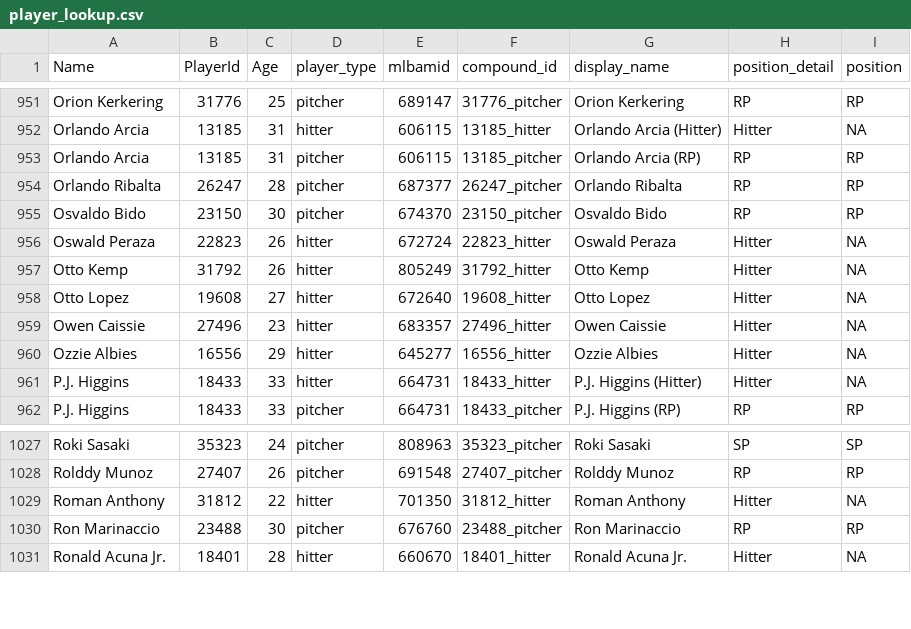
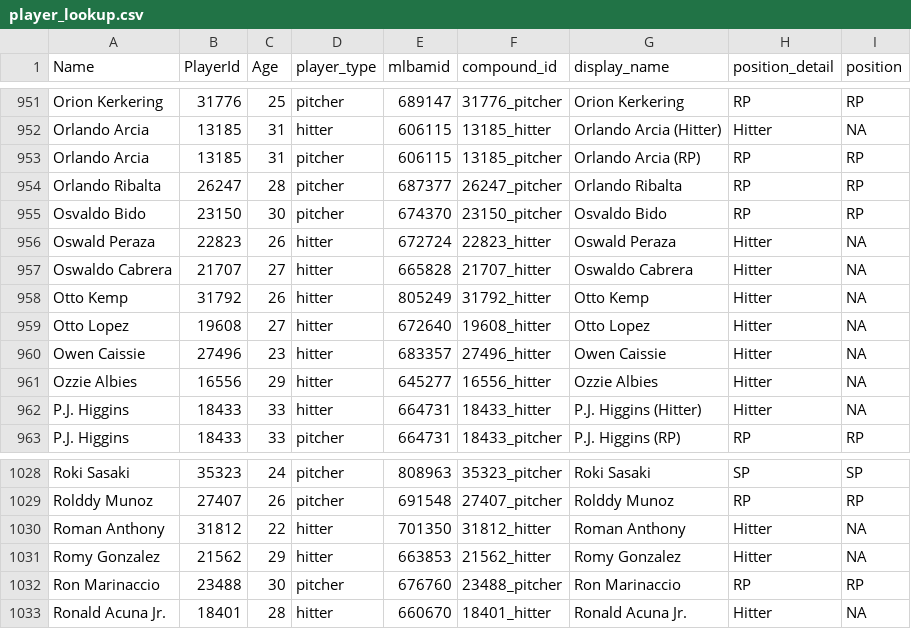
Before and after one commit to rpollack/mcfarland, a CSV file: player_lookup.csv, drawn as a sheet; only a part is shown, gaps mark what is left out.

```diff
--- a/player_lookup.csv
+++ b/player_lookup.csv
@@ -956,2 +956,3 @@ Osvaldo Bido,23150,30,pitcher,674370,23150_pitcher,Osvaldo Bido,RP,RP
 Oswald Peraza,22823,26,hitter,672724,22823_hitter,Oswald Peraza,Hitter,NA
+Oswaldo Cabrera,21707,27,hitter,665828,21707_hitter,Oswaldo Cabrera,Hitter,NA
 Otto Kemp,31792,26,hitter,805249,31792_hitter,Otto Kemp,Hitter,NA
@@ -1029,2 +1030,3 @@ Rolddy Munoz,27407,26,pitcher,691548,27407_pitcher,Rolddy Munoz,RP,RP
 Roman Anthony,31812,22,hitter,701350,31812_hitter,Roman Anthony,Hitter,NA
+Romy Gonzalez,21562,29,hitter,663853,21562_hitter,Romy Gonzalez,Hitter,NA
 Ron Marinaccio,23488,30,pitcher,676760,23488_pitcher,Ron Marinaccio,RP,RP
```
Also changed, not shown: full_stats_hitters.csv, full_stats_pitchers.csv, 1 other file.
